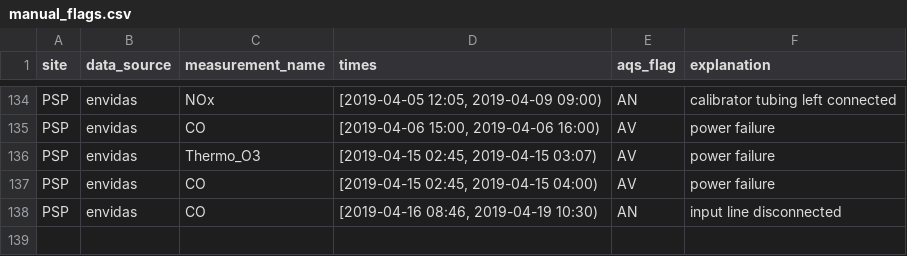
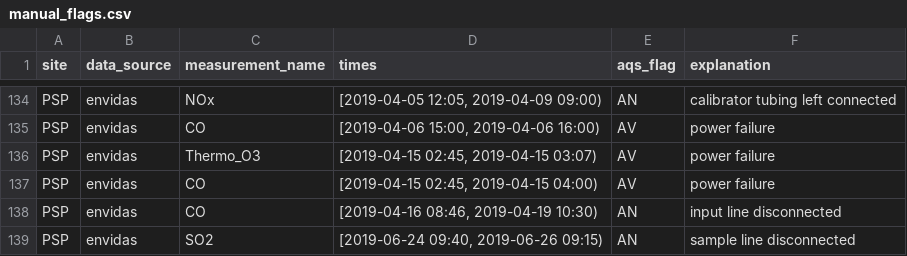
Before and after one commit to ASRCsoft/atmoschem.process, a CSV file: inst/extdata/manual_flags.csv, drawn as a sheet; only a part is shown, gaps mark what is left out; the diff names each change by its address in the sheet, - before the commit and + after, or states it on an @@ line.

Commit message:
Add 2019-05 and 2019-06 PSP flags

```diff
--- a/inst/extdata/manual_flags.csv
+++ b/inst/extdata/manual_flags.csv
+row 139: PSP | envidas | SO2 | [2019-06-24 09:40, 2019-06-26 09:15) | AN | sample line disconnected
```
